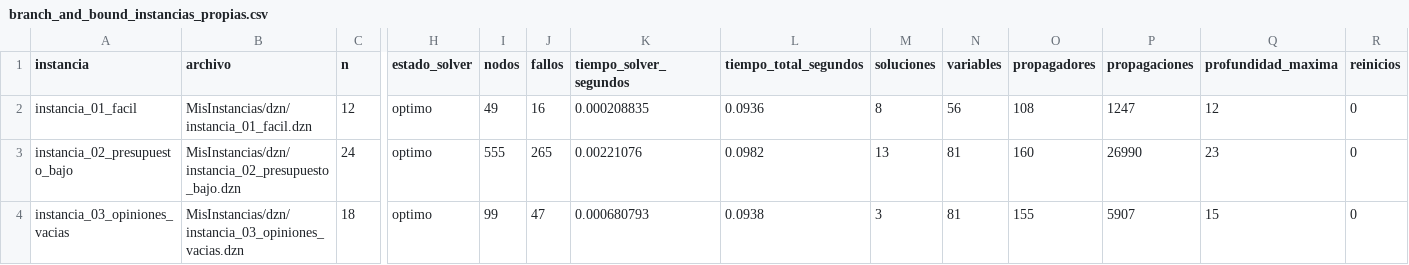
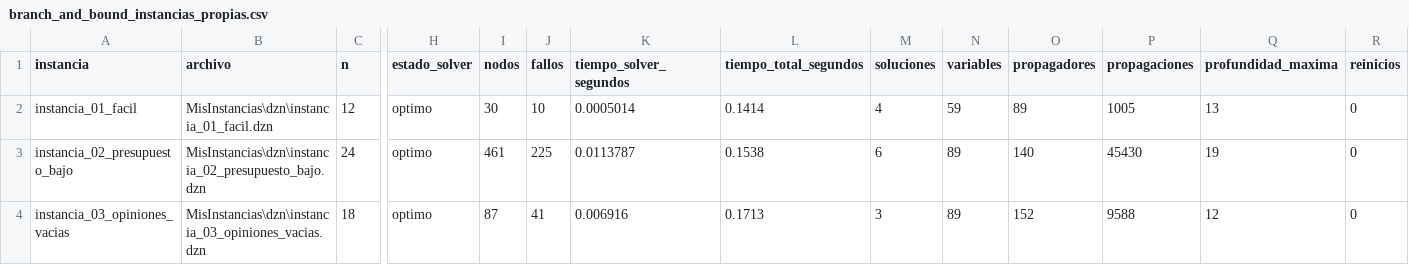
Before and after one commit to Juanes-xd/Proyecto2ADAII, a CSV file: Resultados/branch_and_bound_instancias_propias.csv, drawn as a sheet; only a part is shown, gaps mark what is left out; the diff covers the shown part only; the diff names each change by its address in the sheet, - before the commit and + after, or states it on an @@ line.

```diff
--- a/Resultados/branch_and_bound_instancias_propias.csv
+++ b/Resultados/branch_and_bound_instancias_propias.csv
-B2 (archivo): MisInstancias/dzn/instancia_01_facil.dzn
+B2 (archivo): MisInstancias\dzn\instancia_01_facil.dzn
-I2 (nodos): 49
+I2 (nodos): 30
-J2 (fallos): 16
+J2 (fallos): 10
-K2 (tiempo_solver_segundos): 0.000208835
+K2 (tiempo_solver_segundos): 0.0005014
-L2 (tiempo_total_segundos): 0.0936
+L2 (tiempo_total_segundos): 0.1414
-M2 (soluciones): 8
+M2 (soluciones): 4
-N2 (variables): 56
+N2 (variables): 59
-O2 (propagadores): 108
+O2 (propagadores): 89
-P2 (propagaciones): 1247
+P2 (propagaciones): 1005
-Q2 (profundidad_maxima): 12
+Q2 (profundidad_maxima): 13
-B3 (archivo): MisInstancias/dzn/instancia_02_presupuesto_bajo.dzn
+B3 (archivo): MisInstancias\dzn\instancia_02_presupuesto_bajo.dzn
-I3 (nodos): 555
+I3 (nodos): 461
-J3 (fallos): 265
+J3 (fallos): 225
-K3 (tiempo_solver_segundos): 0.00221076
+K3 (tiempo_solver_segundos): 0.0113787
-L3 (tiempo_total_segundos): 0.0982
+L3 (tiempo_total_segundos): 0.1538
-M3 (soluciones): 13
+M3 (soluciones): 6
-N3:N4 (variables): 81
+N3:N4 (variables): 89
-O3 (propagadores): 160
+O3 (propagadores): 140
-P3 (propagaciones): 26990
+P3 (propagaciones): 45430
-Q3 (profundidad_maxima): 23
+Q3 (profundidad_maxima): 19
-B4 (archivo): MisInstancias/dzn/instancia_03_opiniones_vacias.dzn
+B4 (archivo): MisInstancias\dzn\instancia_03_opiniones_vacias.dzn
-I4 (nodos): 99
+I4 (nodos): 87
-J4 (fallos): 47
+J4 (fallos): 41
-K4 (tiempo_solver_segundos): 0.000680793
+K4 (tiempo_solver_segundos): 0.006916
-L4 (tiempo_total_segundos): 0.0938
+L4 (tiempo_total_segundos): 0.1713
-O4 (propagadores): 155
+O4 (propagadores): 152
-P4 (propagaciones): 5907
+P4 (propagaciones): 9588
-Q4 (profundidad_maxima): 15
+Q4 (profundidad_maxima): 12
```
Also changed, not shown: 20 edited cells elsewhere in this file, Resultados/resultados_bateria_pruebas.csv, Resultados/resultados_pruebas.csv, 3 other files.
